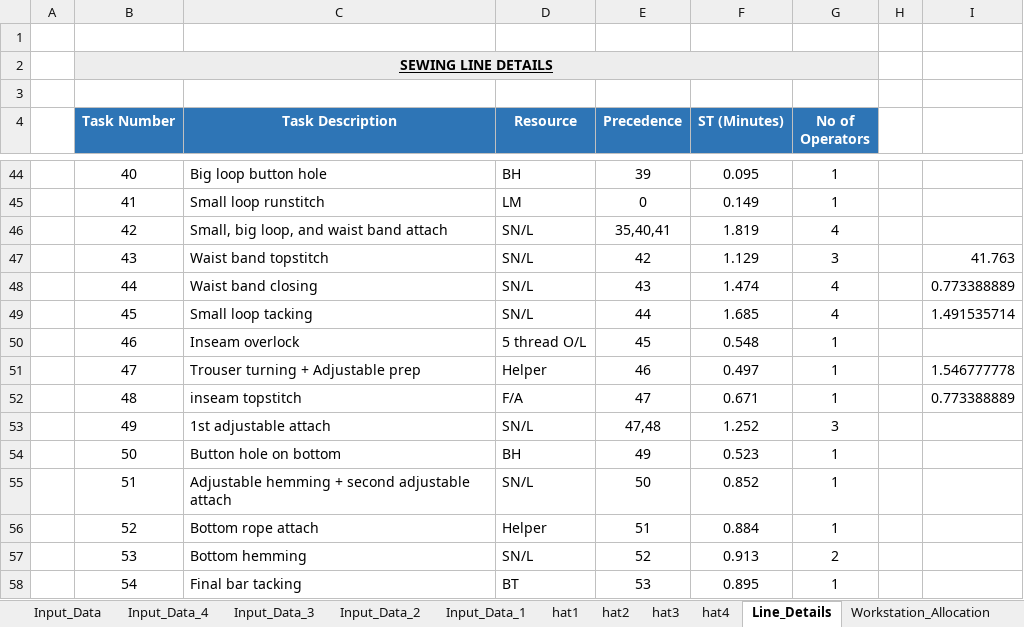
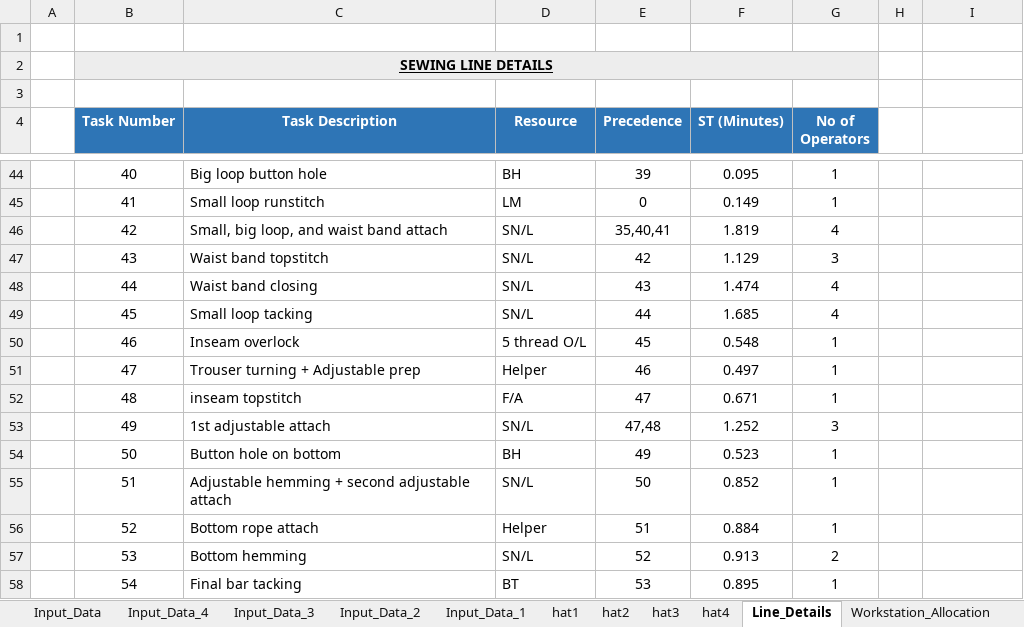
Before and after one commit to Thang1703hrsh/SW_TTD, an Excel workbook: Line Balancing.xlsm, sheet Line_Details, drawn as a sheet; only a part is shown, gaps mark what is left out; values as stored, in another font and other column widths than the file's, no borders; the diff names each change by its address in the sheet, - before the commit and + after, or states it on an @@ line.

```diff
--- a/Line Balancing.xlsm (sheet Line_Details)
+++ b/Line Balancing.xlsm (sheet Line_Details)
-I47: 41.763
+I47: (empty)
-I48: 0.773388889
+I48: (empty)
-I49: 1.491535714
+I49: (empty)
-I51: 1.546777778
+I51: (empty)
-I52: 0.773388889
+I52: (empty)
```
Also changed, not shown: sheet hat2, sheet hat1, sheet hat4, sheet hat3, sheet Input_Data_2, sheet Input_Data, 4 other files.
